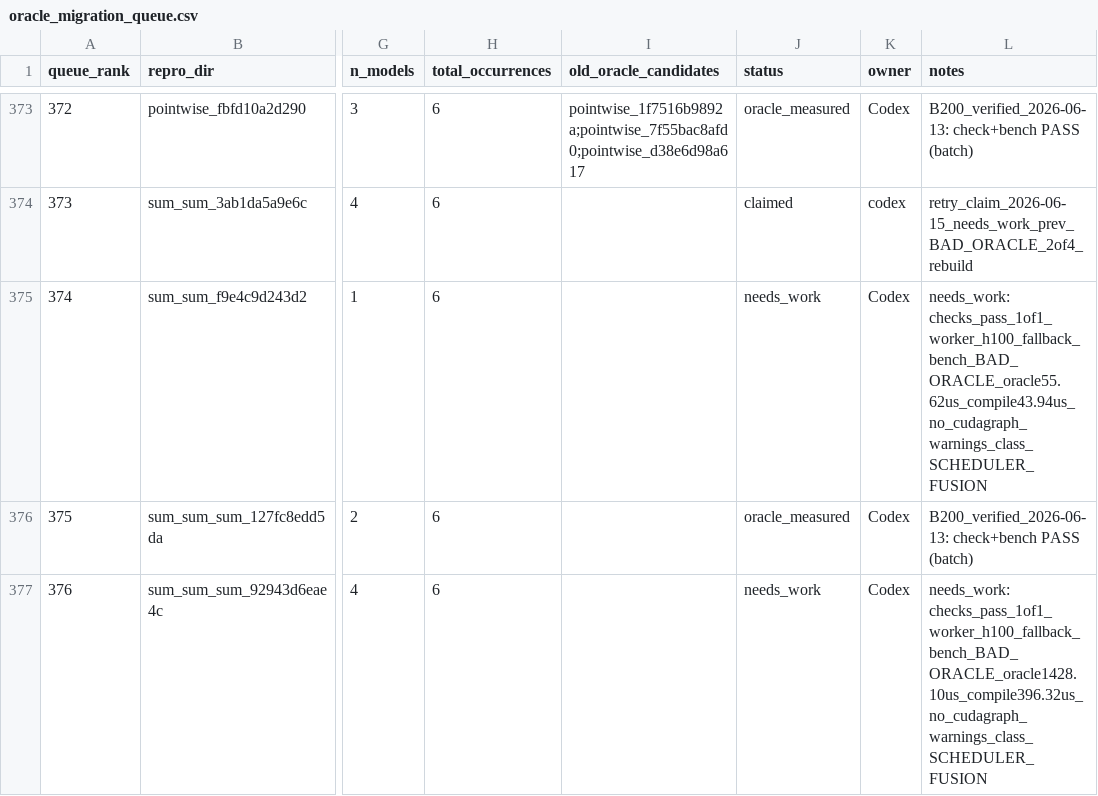
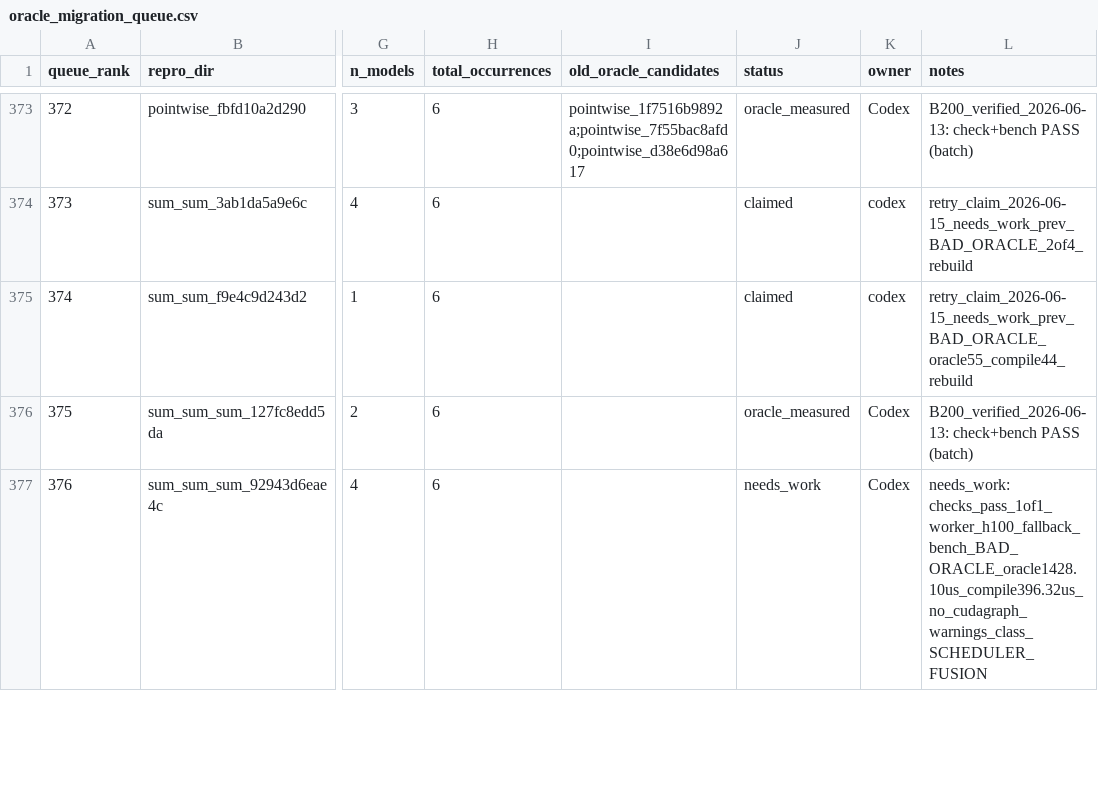
Before and after one commit to eellison/better-benchmark, a CSV file: investigation_results/oracle_migration_queue.csv, drawn as a sheet; only a part is shown, gaps mark what is left out; the diff names each change by its address in the sheet, - before the commit and + after, or states it on an @@ line.

Commit message:
Claim retry row 374

```diff
--- a/investigation_results/oracle_migration_queue.csv
+++ b/investigation_results/oracle_migration_queue.csv
-J375 (status): needs_work
+J375 (status): claimed
-K375 (owner): Codex
+K375 (owner): codex
-L375 (notes): needs_work: checks_pass_1of1_worker_h100_fallback_bench_BAD_ORACLE_oracle55.62us_compile43.94us_no_cudagraph_warnings_class_SCHEDULER_FUSION
+L375 (notes): retry_claim_2026-06-15_needs_work_prev_BAD_ORACLE_oracle55_compile44_rebuild
```
